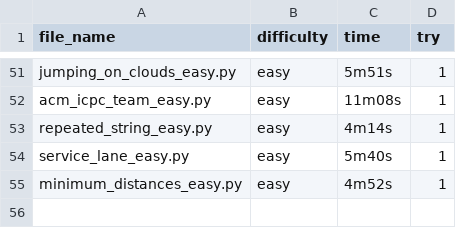
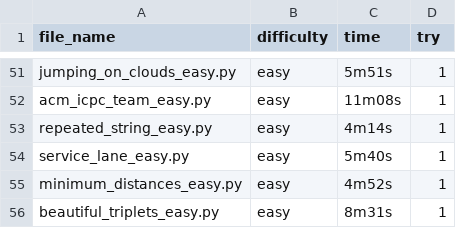
Before and after one commit to fyangss/questions, a CSV file: python/hr/times.csv, drawn as a sheet; only a part is shown, gaps mark what is left out; the diff names each change by its address in the sheet, - before the commit and + after, or states it on an @@ line.

Commit message:
Update times.csv

```diff
--- a/python/hr/times.csv
+++ b/python/hr/times.csv
+row 56: beautiful_triplets_easy.py | easy | 8m31s | 1
```
